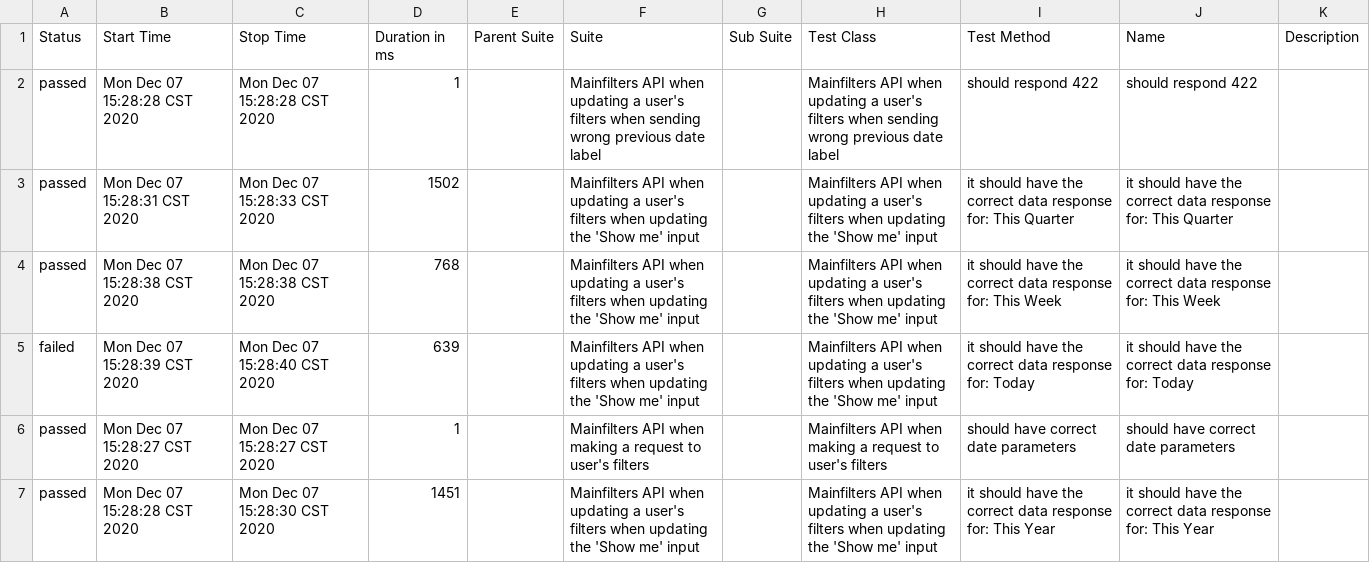
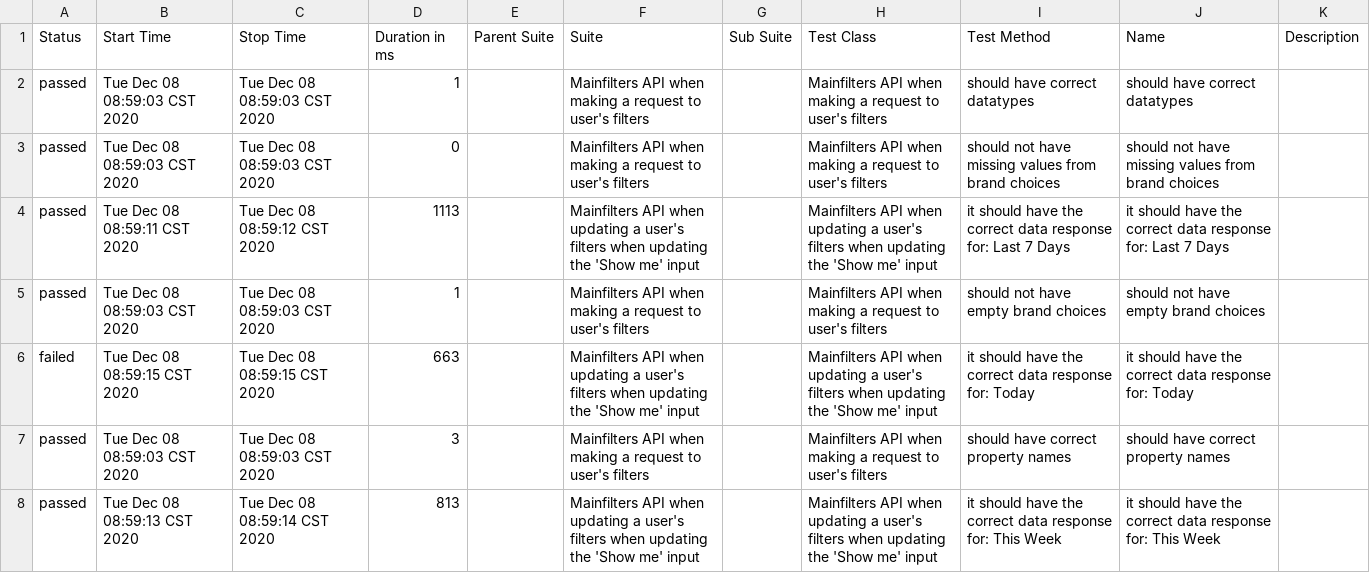
Before and after one commit to navarc/navarc-test-dashboard, a CSV file: data/suites.csv, drawn as a sheet; only a part is shown; the diff covers the shown part only.

Commit message:
deploy: navarc/navarc-tests@c7fc54d13910528e93d01b73d5157246876cd51d

```diff
--- a/data/suites.csv
+++ b/data/suites.csv
@@ -1,7 +1,8 @@
 "Status","Start Time","Stop Time","Duration in ms","Parent Suite","Suite","Sub Suite","Test Class","Test Method","Name","Description"
-"passed","Mon Dec 07 15:28:28 CST 2020","Mon Dec 07 15:28:28 CST 2020","1","","Mainfilters API when updating a user's filters when sending wrong previous date label","","Mainfilters API when updating a user's filters when sending wrong previous date label","should respond 422","should respond 422",""
-"passed","Mon Dec 07 15:28:31 CST 2020","Mon Dec 07 15:28:33 CST 2020","1502","","Mainfilters API when updating a user's filters when updating the 'Show me' input","","Mainfilters API when updating a user's filters when updating the 'Show me' input","it should have the correct data response for: This Quarter","it should have the correct data response for: This Quarter",""
-"passed","Mon Dec 07 15:28:38 CST 2020","Mon Dec 07 15:28:38 CST 2020","768","","Mainfilters API when updating a user's filters when updating the 'Show me' input","","Mainfilters API when updating a user's filters when updating the 'Show me' input","it should have the correct data response for: This Week","it should have the correct data response for: This Week",""
-"failed","Mon Dec 07 15:28:39 CST 2020","Mon Dec 07 15:28:40 CST 2020","639","","Mainfilters API when updating a user's filters when updating the 'Show me' input","","Mainfilters API when updating a user's filters when updating the 'Show me' input","it should have the correct data response for: Today","it should have the correct data response for: Today",""
-"passed","Mon Dec 07 15:28:27 CST 2020","Mon Dec 07 15:28:27 CST 2020","1","","Mainfilters API when making a request to user's filters","","Mainfilters API when making a request to user's filters","should have correct date parameters","should have correct date parameters",""
-"passed","Mon Dec 07 15:28:28 CST 2020","Mon Dec 07 15:28:30 CST 2020","1451","","Mainfilters API when updating a user's filters when updating the 'Show me' input","","Mainfilters API when updating a user's filters when updating the 'Show me' input","it should have the correct data response for: This Year","it should have the correct data response for: This Year",""
+"passed","Tue Dec 08 08:59:03 CST 2020","Tue Dec 08 08:59:03 CST 2020","1","","Mainfilters API when making a request to user's filters","","Mainfilters API when making a request to user's filters","should have correct datatypes","should have correct datatypes",""
+"passed","Tue Dec 08 08:59:03 CST 2020","Tue Dec 08 08:59:03 CST 2020","0","","Mainfilters API when making a request to user's filters","","Mainfilters API when making a request to user's filters","should not have missing values from brand choices","should not have missing values from brand choices",""
+"passed","Tue Dec 08 08:59:11 CST 2020","Tue Dec 08 08:59:12 CST 2020","1113","","Mainfilters API when updating a user's filters when updating the 'Show me' input","","Mainfilters API when updating a user's filters when updating the 'Show me' input","it should have the correct data response for: Last 7 Days","it should have the correct data response for: Last 7 Days",""
+"passed","Tue Dec 08 08:59:03 CST 2020","Tue Dec 08 08:59:03 CST 2020","1","","Mainfilters API when making a request to user's filters","","Mainfilters API when making a request to user's filters","should not have empty brand choices","should not have empty brand choices",""
+"failed","Tue Dec 08 08:59:15 CST 2020","Tue Dec 08 08:59:15 CST 2020","663","","Mainfilters API when updating a user's filters when updating the 'Show me' input","","Mainfilters API when updating a user's filters when updating the 'Show me' input","it should have the correct data response for: Today","it should have the correct data response for: Today",""
+"passed","Tue Dec 08 08:59:03 CST 2020","Tue Dec 08 08:59:03 CST 2020","3","","Mainfilters API when making a request to user's filters","","Mainfilters API when making a request to user's filters","should have correct property names","should have correct property names",""
+"passed","Tue Dec 08 08:59:13 CST 2020","Tue Dec 08 08:59:14 CST 2020","813","","Mainfilters API when updating a user's filters when updating the 'Show me' input","","Mainfilters API when updating a user's filters when updating the 'Show me' input","it should have the correct data response for: This Week","it should have the correct data response for: This Week",""
```
Also changed, not shown: 5 added rows, 6 removed rows and 47 edited cells elsewhere in this file, 47 other files.
